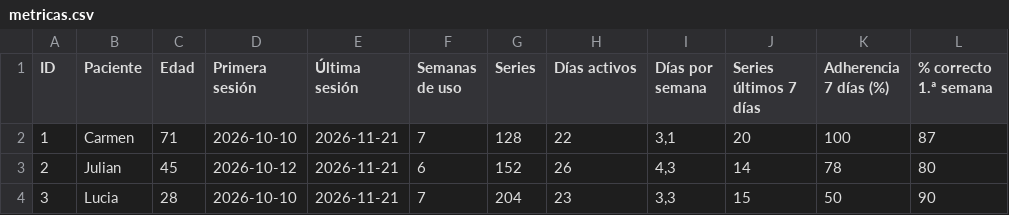
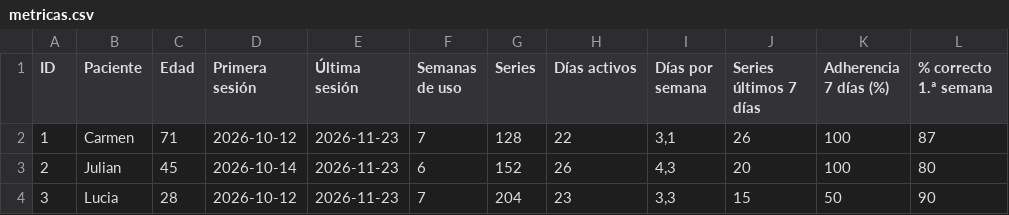
Before and after one commit to agomezve/telerehab-demo, a CSV file: api/fisio/metricas.csv, drawn as a sheet; only a part is shown; the diff names each change by its address in the sheet, - before the commit and + after, or states it on an @@ line.

```diff
--- a/api/fisio/metricas.csv
+++ b/api/fisio/metricas.csv
-D2 (Primera sesión): 2026-10-10
+D2 (Primera sesión): 2026-10-12
-E2:E4 (Última sesión): 2026-11-21
+E2:E4 (Última sesión): 2026-11-23
-J2 (Series últimos 7 días): 20
+J2 (Series últimos 7 días): 26
-D3 (Primera sesión): 2026-10-12
+D3 (Primera sesión): 2026-10-14
-J3 (Series últimos 7 días): 14
+J3 (Series últimos 7 días): 20
-K3 (Adherencia 7 días (%)): 78
+K3 (Adherencia 7 días (%)): 100
-D4 (Primera sesión): 2026-10-10
+D4 (Primera sesión): 2026-10-12
```
Also changed, not shown: 23 other files.
